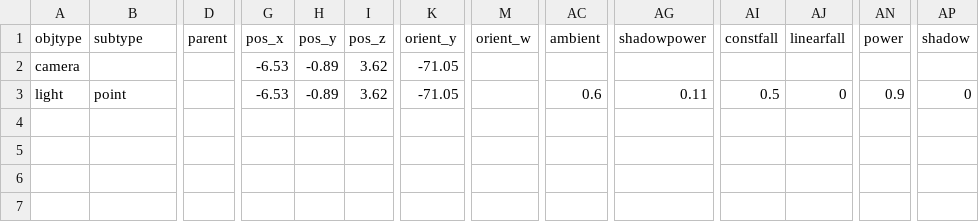
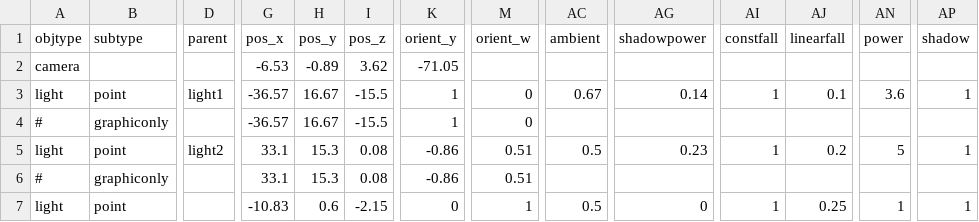
Before and after one commit to speedlimits/museum, a CSV file: scenes/flythru.csv, drawn as a sheet; only a part is shown, gaps mark what is left out; rows hold the shown columns only; the diff names each change by its address in the sheet, - before the commit and + after, or states it on an @@ line.

Commit message:
flythru lighting tweax

```diff
--- a/scenes/flythru.csv
+++ b/scenes/flythru.csv
-D3 (parent): (empty)
+D3 (parent): light1
-G3 (pos_x): -6.53
+G3 (pos_x): -36.57
-H3 (pos_y): -0.89
+H3 (pos_y): 16.67
-I3 (pos_z): 3.62
+I3 (pos_z): -15.5
-K3 (orient_y): -71.05
+K3 (orient_y): 1
-M3 (orient_w): (empty)
+M3 (orient_w): 0
-AC3 (ambient): 0.6
+AC3 (ambient): 0.67
-AG3 (shadowpower): 0.11
+AG3 (shadowpower): 0.14
-AI3 (constfall): 0.5
+AI3 (constfall): 1
-AJ3 (linearfall): 0
+AJ3 (linearfall): 0.1
-AN3 (power): 0.9
+AN3 (power): 3.6
-AP3 (shadow): 0
+AP3 (shadow): 1
+row 4: # | graphiconly |  | -36.57 | 16.67 | -15.5 | 1 | 0
+row 5: light | point | light2 | 33.1 | 15.3 | 0.08 | -0.86 | 0.51 | 0.5 | 0.23 | 1 | 0.2 | 5 | 1
+row 6: # | graphiconly |  | 33.1 | 15.3 | 0.08 | -0.86 | 0.51
+row 7: light | point |  | -10.83 | 0.6 | -2.15 | 0 | 1 | 0.5 | 0 | 1 | 0.25 | 1 | 1
```
Also changed, not shown: scenes/flythru_env.csv.
